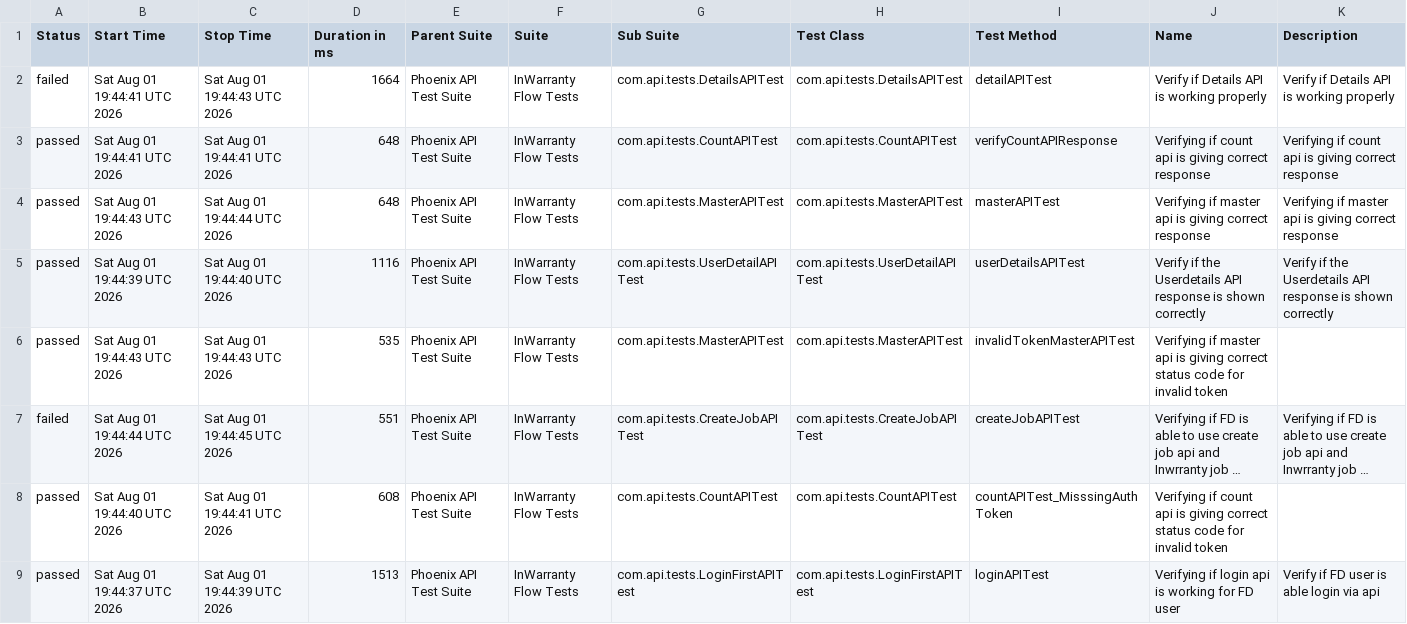
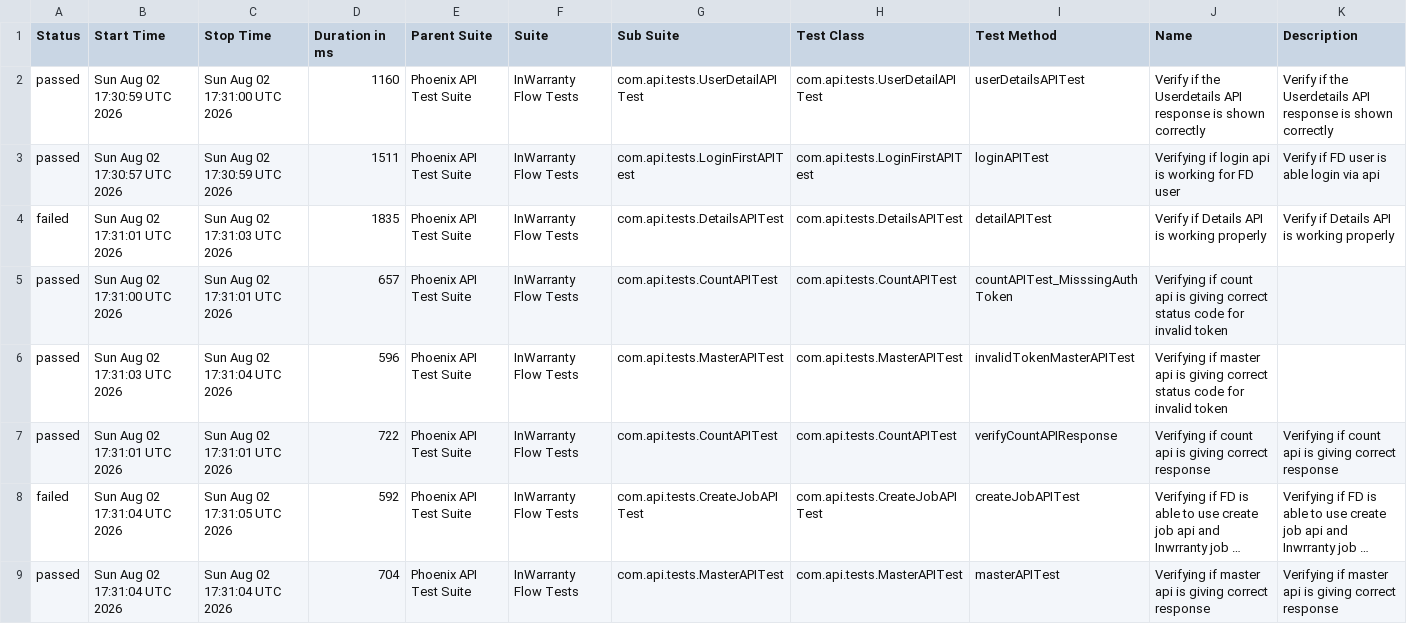
Before and after one commit to taarun96/APIAutomationFrameWork, a CSV file: data/suites.csv, drawn as a sheet; long unchanged cells end in …; removed rows and columns are numbered as before the commit, all else as after; the diff names each change by its address in the sheet, - before the commit and + after, or states it on an @@ line.

```diff
--- a/data/suites.csv
+++ b/data/suites.csv
+row 2: passed | Sun Aug 02 17:30:59 UTC 2026 | Sun Aug 02 17:31:00 UTC 2026 | 1160 | Phoenix API Test Suite | InWarranty Flow Tests | com.api.tests.UserDetailAPITest | com.api.tests.UserDetailAPITest | userDetailsAPITest | Verify if the Userdetails API response is shown correctly | Verify if the Userdetails API response is shown correctly
+row 3: passed | Sun Aug 02 17:30:57 UTC 2026 | Sun Aug 02 17:30:59 UTC 2026 | 1511 | Phoenix API Test Suite | InWarranty Flow Tests | com.api.tests.LoginFirstAPITest | com.api.tests.LoginFirstAPITest | loginAPITest | Verifying if login api is working for FD user | Verify if FD user is able login via api
-B4 (Start Time): Sat Aug 01 19:44:41 UTC 2026
+B4 (Start Time): Sun Aug 02 17:31:01 UTC 2026
-C4 (Stop Time): Sat Aug 01 19:44:43 UTC 2026
+C4 (Stop Time): Sun Aug 02 17:31:03 UTC 2026
-D4 (Duration in ms): 1664
+D4 (Duration in ms): 1835
-B5 (Start Time): Sat Aug 01 19:44:41 UTC 2026
+B5 (Start Time): Sun Aug 02 17:31:00 UTC 2026
-C5 (Stop Time): Sat Aug 01 19:44:41 UTC 2026
+C5 (Stop Time): Sun Aug 02 17:31:01 UTC 2026
-D5 (Duration in ms): 648
+D5 (Duration in ms): 657
-I5 (Test Method): verifyCountAPIResponse
+I5 (Test Method): countAPITest_MisssingAuthToken
-J5 (Name): …giving correct response
+J5 (Name): …giving correct status code for invalid token
-K5 (Description): Verifying if count api is giving correct response
+K5 (Description): (empty)
-B6 (Start Time): Sat Aug 01 19:44:43 UTC 2026
+B6 (Start Time): Sun Aug 02 17:31:03 UTC 2026
-C6 (Stop Time): Sat Aug 01 19:44:44 UTC 2026
+C6 (Stop Time): Sun Aug 02 17:31:04 UTC 2026
-D6 (Duration in ms): 648
+D6 (Duration in ms): 596
-I6 (Test Method): masterAPITest
+I6 (Test Method): invalidTokenMasterAPITest
-J6 (Name): …giving correct response
+J6 (Name): …giving correct status code for invalid token
-K6 (Description): Verifying if master api is giving correct response
+K6 (Description): (empty)
-B7 (Start Time): Sat Aug 01 19:44:39 UTC 2026
+B7 (Start Time): Sun Aug 02 17:31:01 UTC 2026
-C7 (Stop Time): Sat Aug 01 19:44:40 UTC 2026
+C7 (Stop Time): Sun Aug 02 17:31:01 UTC 2026
-D7 (Duration in ms): 1116
+D7 (Duration in ms): 722
-G7 (Sub Suite): com.api.tests.UserDetailAPITest
+G7 (Sub Suite): com.api.tests.CountAPITest
-H7 (Test Class): com.api.tests.UserDetailAPITest
+H7 (Test Class): com.api.tests.CountAPITest
-I7 (Test Method): userDetailsAPITest
+I7 (Test Method): verifyCountAPIResponse
-J7 (Name): Verify if the Userdetails API response is shown correctly
+J7 (Name): Verifying if count api is giving correct response
-K7 (Description): Verify if the Userdetails API response is shown correctly
+K7 (Description): Verifying if count api is giving correct response
-row 6: passed | Sat Aug 01 19:44:43 UTC 2026 | Sat Aug 01 19:44:43 UTC 2026 | 535 | Phoenix API Test Suite | InWarranty Flow Tests | com.api.tests.MasterAPITest | com.api.tests.MasterAPITest | invalidTokenMasterAPITest | Verifying if master api is giving correct status code for invalid token
-B8 (Start Time): Sat Aug 01 19:44:44 UTC 2026
+B8 (Start Time): Sun Aug 02 17:31:04 UTC 2026
-C8 (Stop Time): Sat Aug 01 19:44:45 UTC 2026
+C8 (Stop Time): Sun Aug 02 17:31:05 UTC 2026
-D8 (Duration in ms): 551
+D8 (Duration in ms): 592
-row 8: passed | Sat Aug 01 19:44:40 UTC 2026 | Sat Aug 01 19:44:41 UTC 2026 | 608 | Phoenix API Test Suite | InWarranty Flow Tests | com.api.tests.CountAPITest | com.api.tests.CountAPITest | countAPITest_MisssingAuthToken | Verifying if count api is giving correct status code for invalid token
-B9 (Start Time): Sat Aug 01 19:44:37 UTC 2026
+B9 (Start Time): Sun Aug 02 17:31:04 UTC 2026
-C9 (Stop Time): Sat Aug 01 19:44:39 UTC 2026
+C9 (Stop Time): Sun Aug 02 17:31:04 UTC 2026
-D9 (Duration in ms): 1513
+D9 (Duration in ms): 704
-G9 (Sub Suite): com.api.tests.LoginFirstAPITest
+G9 (Sub Suite): com.api.tests.MasterAPITest
-H9 (Test Class): com.api.tests.LoginFirstAPITest
+H9 (Test Class): com.api.tests.MasterAPITest
-I9 (Test Method): loginAPITest
+I9 (Test Method): masterAPITest
-J9 (Name): Verifying if login api is working for FD user
+J9 (Name): Verifying if master api is giving correct response
-K9 (Description): Verify if FD user is able login via api
+K9 (Description): Verifying if master api is giving correct response
```
Also changed, not shown: data/behaviors.csv, 55 other files.
